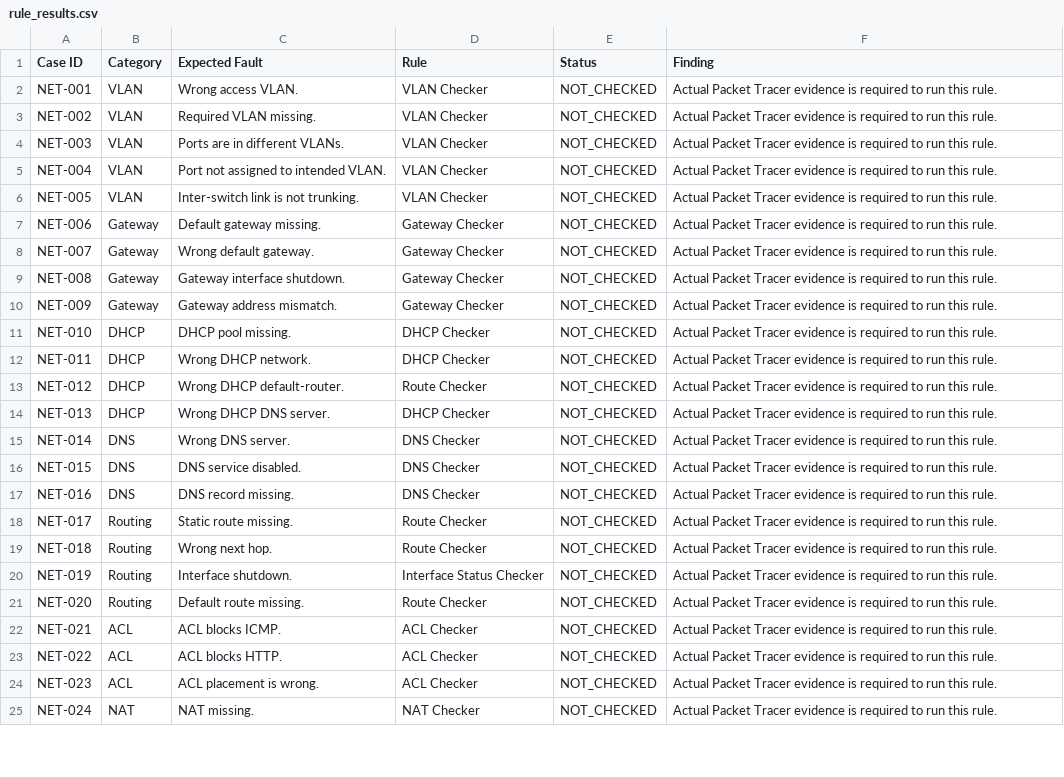
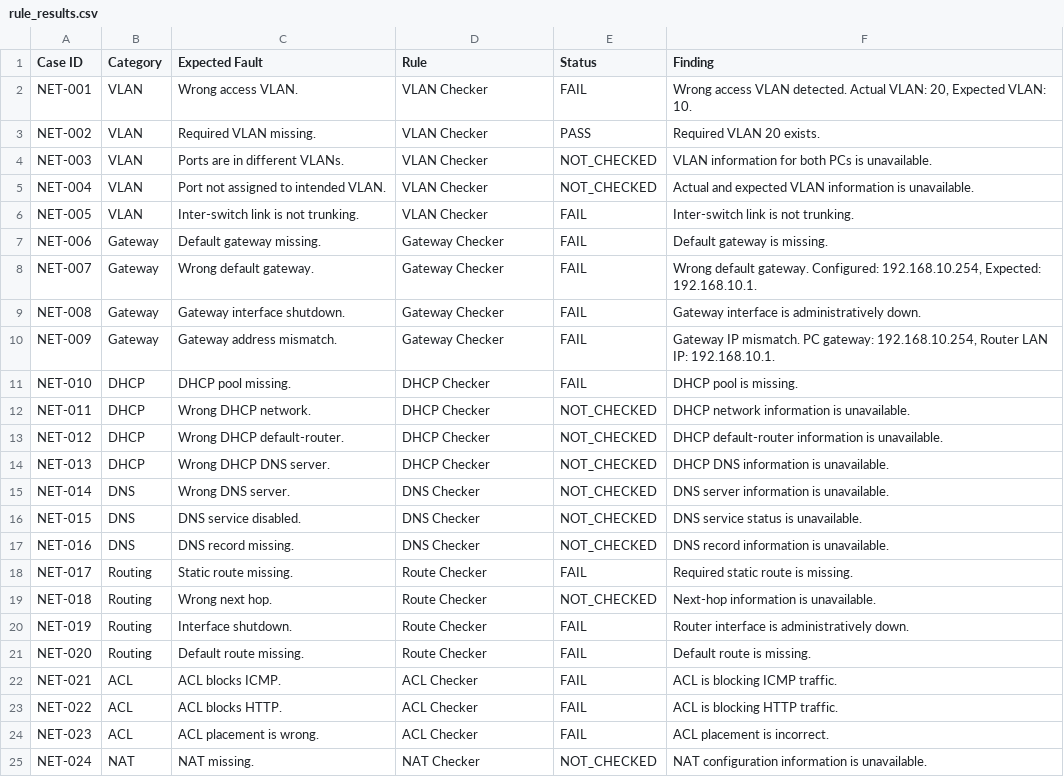
Before and after one commit to sakshishewale01/NextSage_AI, a CSV file: results/rule_results.csv, drawn as a sheet; only a part is shown; the diff covers the shown part only.

Commit message:
actual project work

```diff
--- a/results/rule_results.csv
+++ b/results/rule_results.csv
@@ -1,25 +1,25 @@
 Case ID,Category,Expected Fault,Rule,Status,Finding
-NET-001,VLAN,Wrong access VLAN.,VLAN Checker,NOT_CHECKED,Actual Packet Tracer evidence is required to run this rule.
-NET-002,VLAN,Required VLAN missing.,VLAN Checker,NOT_CHECKED,Actual Packet Tracer evidence is required to run this rule.
-NET-003,VLAN,Ports are in different VLANs.,VLAN Checker,NOT_CHECKED,Actual Packet Tracer evidence is required to run this rule.
-NET-004,VLAN,Port not assigned to intended VLAN.,VLAN Checker,NOT_CHECKED,Actual Packet Tracer evidence is required to run this rule.
-NET-005,VLAN,Inter-switch link is not trunking.,VLAN Checker,NOT_CHECKED,Actual Packet Tracer evidence is required to run this rule.
-NET-006,Gateway,Default gateway missing.,Gateway Checker,NOT_CHECKED,Actual Packet Tracer evidence is required to run this rule.
-NET-007,Gateway,Wrong default gateway.,Gateway Checker,NOT_CHECKED,Actual Packet Tracer evidence is required to run this rule.
-NET-008,Gateway,Gateway interface shutdown.,Gateway Checker,NOT_CHECKED,Actual Packet Tracer evidence is required to run this rule.
-NET-009,Gateway,Gateway address mismatch.,Gateway Checker,NOT_CHECKED,Actual Packet Tracer evidence is required to run this rule.
-NET-010,DHCP,DHCP pool missing.,DHCP Checker,NOT_CHECKED,Actual Packet Tracer evidence is required to run this rule.
-NET-011,DHCP,Wrong DHCP network.,DHCP Checker,NOT_CHECKED,Actual Packet Tracer evidence is required to run this rule.
-NET-012,DHCP,Wrong DHCP default-router.,Route Checker,NOT_CHECKED,Actual Packet Tracer evidence is required to run this rule.
-NET-013,DHCP,Wrong DHCP DNS server.,DHCP Checker,NOT_CHECKED,Actual Packet Tracer evidence is required to run this rule.
-NET-014,DNS,Wrong DNS server.,DNS Checker,NOT_CHECKED,Actual Packet Tracer evidence is required to run this rule.
-NET-015,DNS,DNS service disabled.,DNS Checker,NOT_CHECKED,Actual Packet Tracer evidence is required to run this rule.
-NET-016,DNS,DNS record missing.,DNS Checker,NOT_CHECKED,Actual Packet Tracer evidence is required to run this rule.
-NET-017,Routing,Static route missing.,Route Checker,NOT_CHECKED,Actual Packet Tracer evidence is required to run this rule.
-NET-018,Routing,Wrong next hop.,Route Checker,NOT_CHECKED,Actual Packet Tracer evidence is required to run this rule.
-NET-019,Routing,Interface shutdown.,Interface Status Checker,NOT_CHECKED,Actual Packet Tracer evidence is required to run this rule.
-NET-020,Routing,Default route missing.,Route Checker,NOT_CHECKED,Actual Packet Tracer evidence is required to run this rule.
-NET-021,ACL,ACL blocks ICMP.,ACL Checker,NOT_CHECKED,Actual Packet Tracer evidence is required to run this rule.
-NET-022,ACL,ACL blocks HTTP.,ACL Checker,NOT_CHECKED,Actual Packet Tracer evidence is required to run this rule.
-NET-023,ACL,ACL placement is wrong.,ACL Checker,NOT_CHECKED,Actual Packet Tracer evidence is required to run this rule.
-NET-024,NAT,NAT missing.,NAT Checker,NOT_CHECKED,Actual Packet Tracer evidence is required to run this rule.
+NET-001,VLAN,Wrong access VLAN.,VLAN Checker,FAIL,"Wrong access VLAN detected. Actual VLAN: 20, Expected VLAN: 10."
+NET-002,VLAN,Required VLAN missing.,VLAN Checker,PASS,Required VLAN 20 exists.
+NET-003,VLAN,Ports are in different VLANs.,VLAN Checker,NOT_CHECKED,VLAN information for both PCs is unavailable.
+NET-004,VLAN,Port not assigned to intended VLAN.,VLAN Checker,NOT_CHECKED,Actual and expected VLAN information is unavailable.
+NET-005,VLAN,Inter-switch link is not trunking.,VLAN Checker,FAIL,Inter-switch link is not trunking.
+NET-006,Gateway,Default gateway missing.,Gateway Checker,FAIL,Default gateway is missing.
+NET-007,Gateway,Wrong default gateway.,Gateway Checker,FAIL,"Wrong default gateway. Configured: 192.168.10.254, Expected: 192.168.10.1."
+NET-008,Gateway,Gateway interface shutdown.,Gateway Checker,FAIL,Gateway interface is administratively down.
+NET-009,Gateway,Gateway address mismatch.,Gateway Checker,FAIL,"Gateway IP mismatch. PC gateway: 192.168.10.254, Router LAN IP: 192.168.10.1."
+NET-010,DHCP,DHCP pool missing.,DHCP Checker,FAIL,DHCP pool is missing.
+NET-011,DHCP,Wrong DHCP network.,DHCP Checker,NOT_CHECKED,DHCP network information is unavailable.
+NET-012,DHCP,Wrong DHCP default-router.,DHCP Checker,NOT_CHECKED,DHCP default-router information is unavailable.
+NET-013,DHCP,Wrong DHCP DNS server.,DHCP Checker,NOT_CHECKED,DHCP DNS information is unavailable.
+NET-014,DNS,Wrong DNS server.,DNS Checker,NOT_CHECKED,DNS server information is unavailable.
+NET-015,DNS,DNS service disabled.,DNS Checker,NOT_CHECKED,DNS service status is unavailable.
+NET-016,DNS,DNS record missing.,DNS Checker,NOT_CHECKED,DNS record information is unavailable.
+NET-017,Routing,Static route missing.,Route Checker,FAIL,Required static route is missing.
+NET-018,Routing,Wrong next hop.,Route Checker,NOT_CHECKED,Next-hop information is unavailable.
+NET-019,Routing,Interface shutdown.,Route Checker,FAIL,Router interface is administratively down.
+NET-020,Routing,Default route missing.,Route Checker,FAIL,Default route is missing.
+NET-021,ACL,ACL blocks ICMP.,ACL Checker,FAIL,ACL is blocking ICMP traffic.
+NET-022,ACL,ACL blocks HTTP.,ACL Checker,FAIL,ACL is blocking HTTP traffic.
+NET-023,ACL,ACL placement is wrong.,ACL Checker,FAIL,ACL placement is incorrect.
+NET-024,NAT,NAT missing.,NAT Checker,NOT_CHECKED,NAT configuration information is unavailable.
```
Also changed, not shown: 9 edited cells elsewhere in this file, 44 other files.
